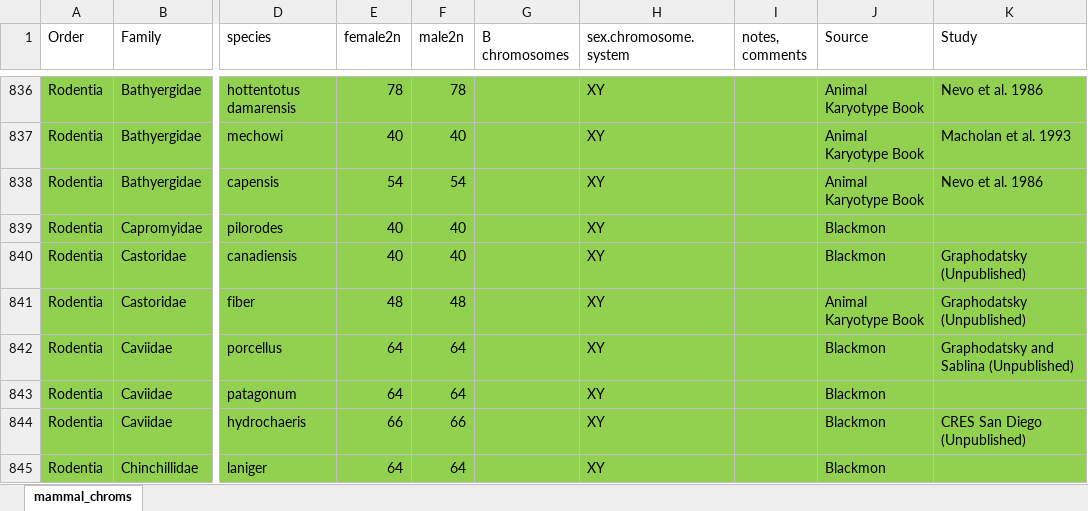
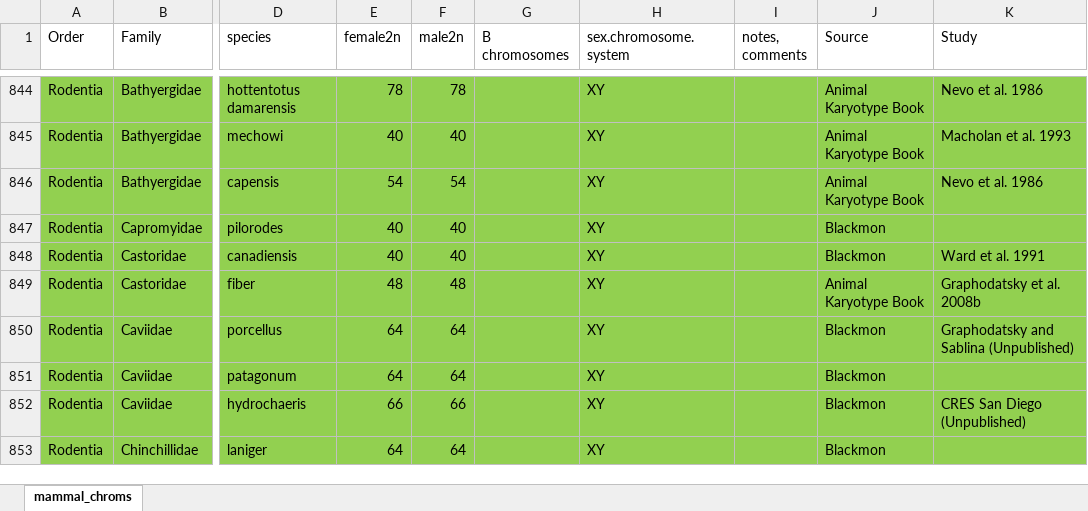
Before and after one commit to coleoguy/pfsa, an Excel workbook: clades/mammalia/data/mammal_chroms_update.xlsx, sheet mammal_chroms, drawn as a sheet; only a part is shown, gaps mark what is left out; values as stored, in another font and other column widths than the file's, no borders; addresses are those after the commit; the diff covers the shown part only; the diff names each change by its address in the sheet, - before the commit and + after, or states it on an @@ line.

Commit message:
Update mammal_chroms_update.xlsx

```diff
--- a/clades/mammalia/data/mammal_chroms_update.xlsx (sheet mammal_chroms)
+++ b/clades/mammalia/data/mammal_chroms_update.xlsx (sheet mammal_chroms)
-K848 (Study): Graphodatsky (Unpublished)
+K848 (Study): Ward et al. 1991
-K849 (Study): Graphodatsky (Unpublished)
+K849 (Study): Graphodatsky et al. 2008b
```
Also changed, not shown: 29 added rows and 5 edited cells elsewhere in this sheet.
